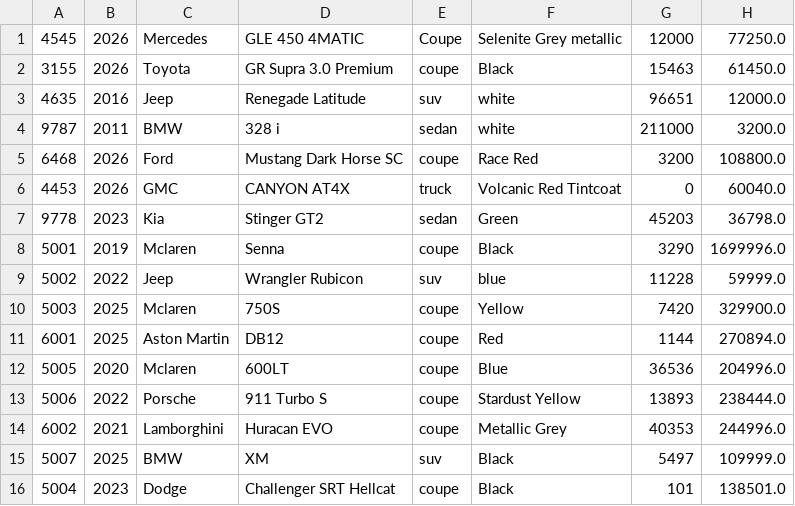
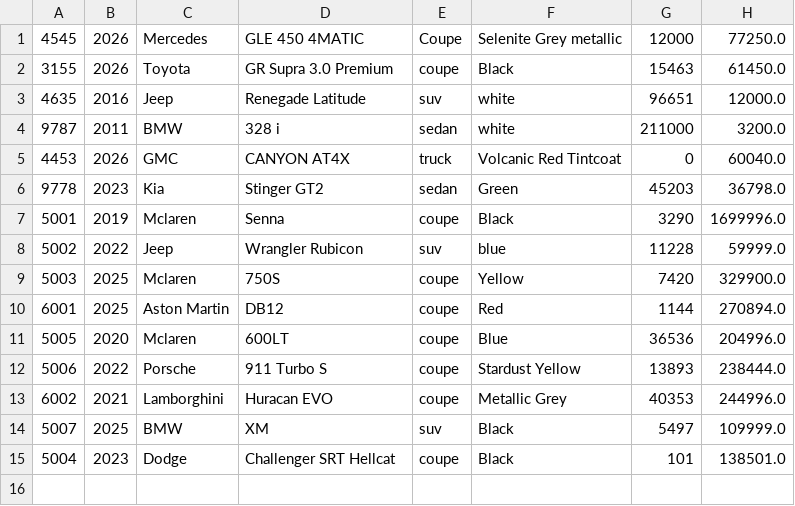
Before and after one commit to Hokage-Mani/CarDealership, a CSV file: src/main/resources/Inventory.csv, drawn as a sheet; the diff names each change by its address in the sheet, - before the commit and + after, or states it on an @@ line.

```diff
--- a/src/main/resources/Inventory.csv
+++ b/src/main/resources/Inventory.csv
-row 5: 6468 | 2026 | Ford | Mustang Dark Horse SC | coupe | Race Red | 3200 | 108800.0
```
Also changed, not shown: 2 other files.
